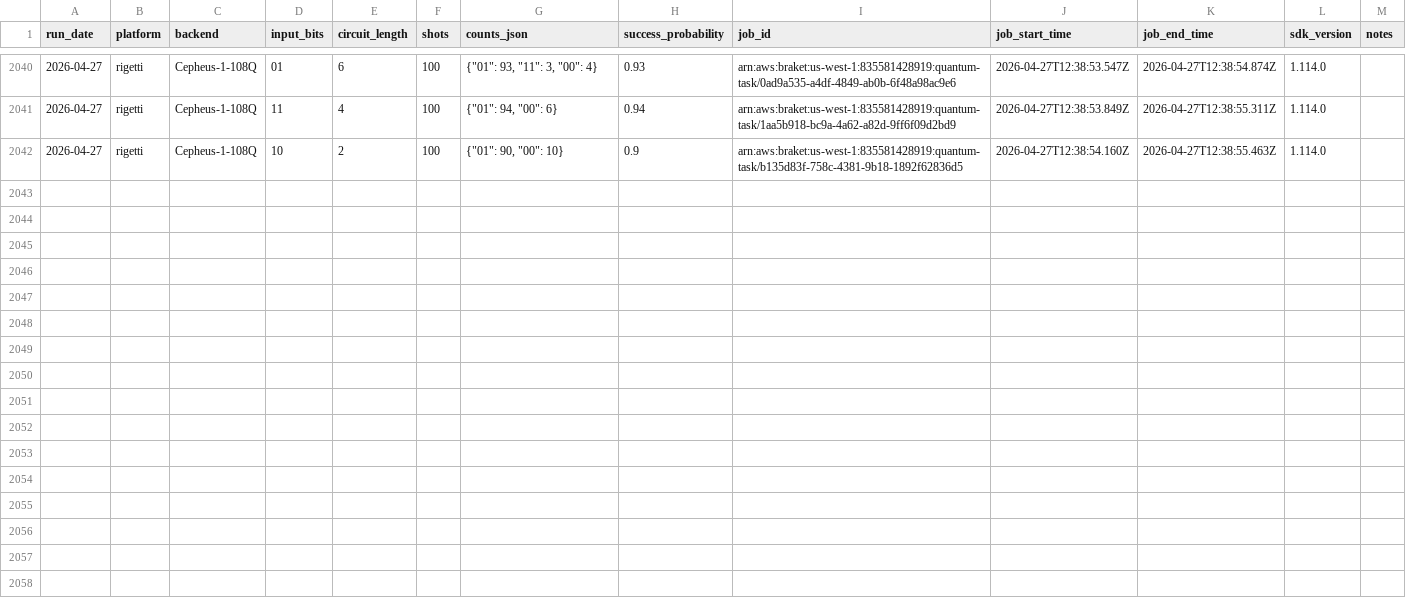
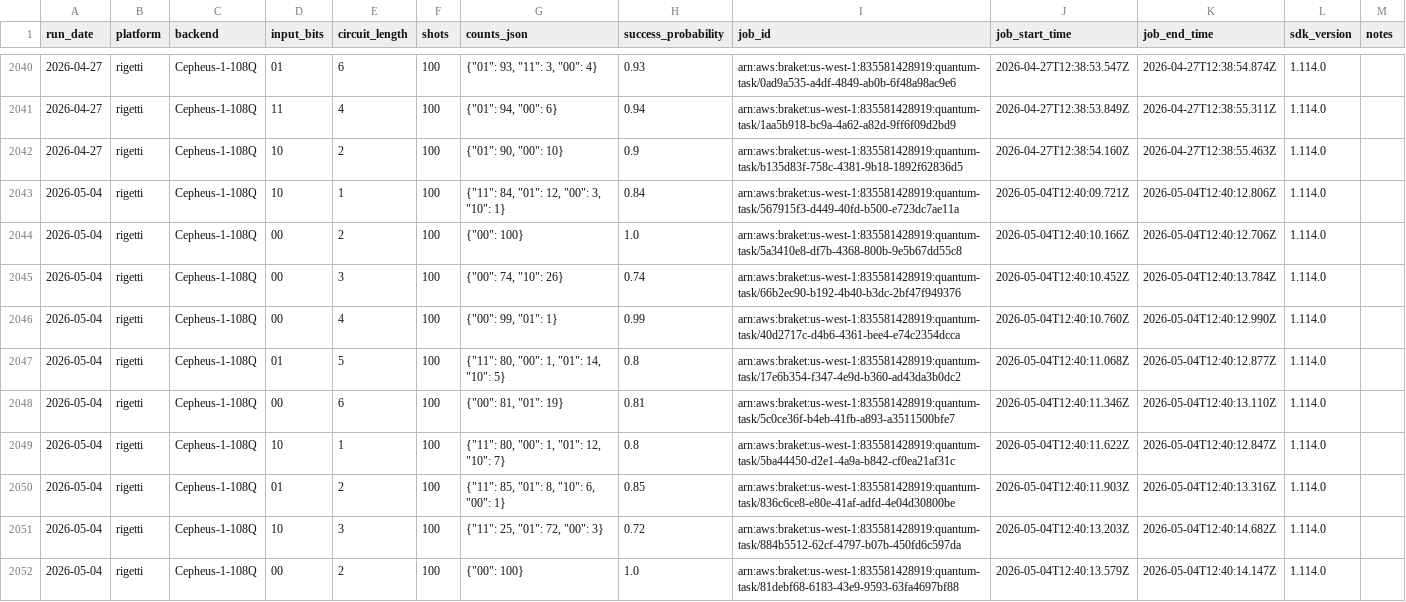
Before and after one commit to InsightSoftmax/quantum-stability, a CSV file: data/rigetti/results.csv, drawn as a sheet; only a part is shown, gaps mark what is left out.

```diff
--- a/data/rigetti/results.csv
+++ b/data/rigetti/results.csv
@@ -2042 +2042,11 @@ run_date,platform,backend,input_bits,circuit_length,shots,counts_json,success_pr
 2026-04-27,rigetti,Cepheus-1-108Q,10,2,100,"{""01"": 90, ""00"": 10}",0.9,arn:aws:braket:us-west-1:835581428919:quantum-task/b135d83f-758c-4381-9b18-1892f62836d5,2026-04-27T12:38:54.160Z,2026-04-27T12:38:55.463Z,1.114.0,
+2026-05-04,rigetti,Cepheus-1-108Q,10,1,100,"{""11"": 84, ""01"": 12, ""00"": 3, ""10"": 1}",0.84,arn:aws:braket:us-west-1:835581428919:quantum-task/567915f3-d449-40fd-b500-e723dc7ae11a,2026-05-04T12:40:09.721Z,2026-05-04T12:40:12.806Z,1.114.0,
+2026-05-04,rigetti,Cepheus-1-108Q,00,2,100,"{""00"": 100}",1.0,arn:aws:braket:us-west-1:835581428919:quantum-task/5a3410e8-df7b-4368-800b-9e5b67dd55c8,2026-05-04T12:40:10.166Z,2026-05-04T12:40:12.706Z,1.114.0,
+2026-05-04,rigetti,Cepheus-1-108Q,00,3,100,"{""00"": 74, ""10"": 26}",0.74,arn:aws:braket:us-west-1:835581428919:quantum-task/66b2ec90-b192-4b40-b3dc-2bf47f949376,2026-05-04T12:40:10.452Z,2026-05-04T12:40:13.784Z,1.114.0,
+2026-05-04,rigetti,Cepheus-1-108Q,00,4,100,"{""00"": 99, ""01"": 1}",0.99,arn:aws:braket:us-west-1:835581428919:quantum-task/40d2717c-d4b6-4361-bee4-e74c2354dcca,2026-05-04T12:40:10.760Z,2026-05-04T12:40:12.990Z,1.114.0,
+2026-05-04,rigetti,Cepheus-1-108Q,01,5,100,"{""11"": 80, ""00"": 1, ""01"": 14, ""10"": 5}",0.8,arn:aws:braket:us-west-1:835581428919:quantum-task/17e6b354-f347-4e9d-b360-ad43da3b0dc2,2026-05-04T12:40:11.068Z,2026-05-04T12:40:12.877Z,1.114.0,
+2026-05-04,rigetti,Cepheus-1-108Q,00,6,100,"{""00"": 81, ""01"": 19}",0.81,arn:aws:braket:us-west-1:835581428919:quantum-task/5c0ce36f-b4eb-41fb-a893-a3511500bfe7,2026-05-04T12:40:11.346Z,2026-05-04T12:40:13.110Z,1.114.0,
+2026-05-04,rigetti,Cepheus-1-108Q,10,1,100,"{""11"": 80, ""00"": 1, ""01"": 12, ""10"": 7}",0.8,arn:aws:braket:us-west-1:835581428919:quantum-task/5ba44450-d2e1-4a9a-b842-cf0ea21af31c,2026-05-04T12:40:11.622Z,2026-05-04T12:40:12.847Z,1.114.0,
+2026-05-04,rigetti,Cepheus-1-108Q,01,2,100,"{""11"": 85, ""01"": 8, ""10"": 6, ""00"": 1}",0.85,arn:aws:braket:us-west-1:835581428919:quantum-task/836c6ce8-e80e-41af-adfd-4e04d30800be,2026-05-04T12:40:11.903Z,2026-05-04T12:40:13.316Z,1.114.0,
+2026-05-04,rigetti,Cepheus-1-108Q,10,3,100,"{""11"": 25, ""01"": 72, ""00"": 3}",0.72,arn:aws:braket:us-west-1:835581428919:quantum-task/884b5512-62cf-4797-b07b-450fd6c597da,2026-05-04T12:40:13.203Z,2026-05-04T12:40:14.682Z,1.114.0,
+2026-05-04,rigetti,Cepheus-1-108Q,00,2,100,"{""00"": 100}",1.0,arn:aws:braket:us-west-1:835581428919:quantum-task/81debf68-6183-43e9-9593-63fa4697bf88,2026-05-04T12:40:13.579Z,2026-05-04T12:40:14.147Z,1.114.0,
```
Also changed, not shown: data/aqt/results.csv, 2 other files.
